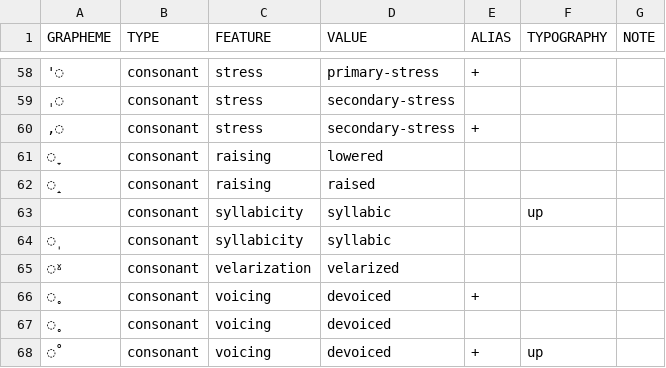
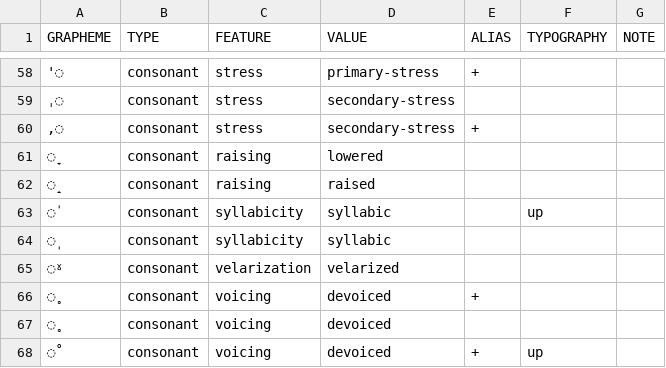
Before and after one commit to cldf-clts/clts, a TSV file: pkg/transcriptionsystems/bipa/diacritics.tsv, drawn as a sheet; only a part is shown, gaps mark what is left out.

Commit message:
fixes #129 by adding syllabic char

```diff
--- a/pkg/transcriptionsystems/bipa/diacritics.tsv
+++ b/pkg/transcriptionsystems/bipa/diacritics.tsv
@@ -62,3 +62,3 @@ GRAPHEME	TYPE	FEATURE	VALUE	ALIAS	TYPOGRAPHY	NOTE
 ◌̝	consonant	raising	raised			
-	consonant	syllabicity	syllabic		up	
+◌̍	consonant	syllabicity	syllabic		up	
 ◌̩	consonant	syllabicity	syllabic			
```
